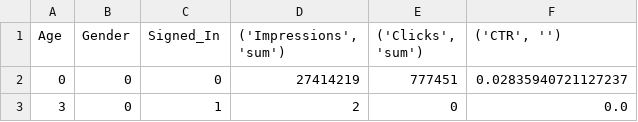
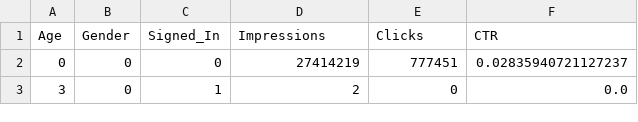
Before and after one commit to mindmirror/DS_HK_1, a CSV file: lessons/lawrence/lesson03/nytimes_aggregation.csv, drawn as a sheet; only a part is shown.

Commit message:
Use DataFrame sum method to accumulate impressions and clicks

```diff
--- a/lessons/lawrence/lesson03/nytimes_aggregation.csv
+++ b/lessons/lawrence/lesson03/nytimes_aggregation.csv
@@ -1,2 +1,2 @@
-Age,Gender,Signed_In,"('Impressions', 'sum')","('Clicks', 'sum')","('CTR', '')"
+Age,Gender,Signed_In,Impressions,Clicks,CTR
 0,0,0,27414219,777451,0.02835940721127237
```
Also changed, not shown: 1 other file.
